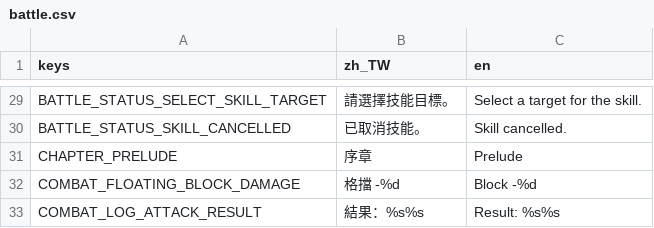
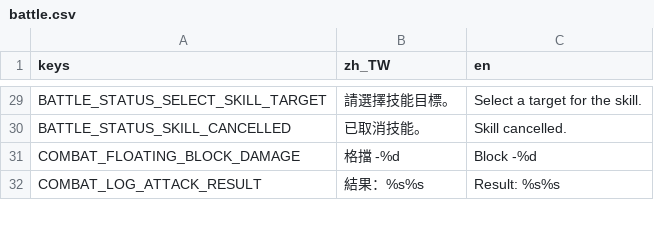
Before and after one commit to raymond-chia/tools, a CSV file: godot/translations/battle.csv, drawn as a sheet; only a part is shown, gaps mark what is left out.

Commit message:
remove title in battle

```diff
--- a/godot/translations/battle.csv
+++ b/godot/translations/battle.csv
@@ -30,3 +30,2 @@ BATTLE_STATUS_SELECT_SKILL_TARGET,請選擇技能目標。,Select a target for t
 BATTLE_STATUS_SKILL_CANCELLED,已取消技能。,Skill cancelled.
-CHAPTER_PRELUDE,序章,Prelude
 COMBAT_FLOATING_BLOCK_DAMAGE,格擋 -%d,Block -%d
```
Also changed, not shown: 5 other files.
